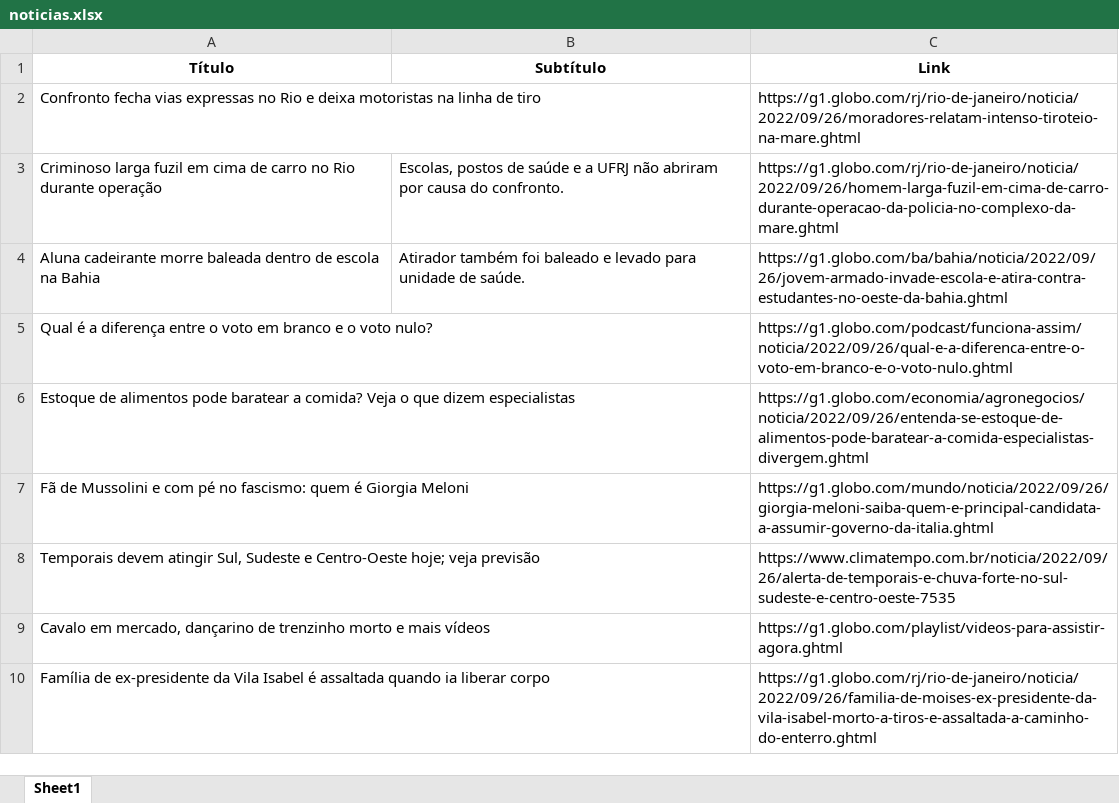
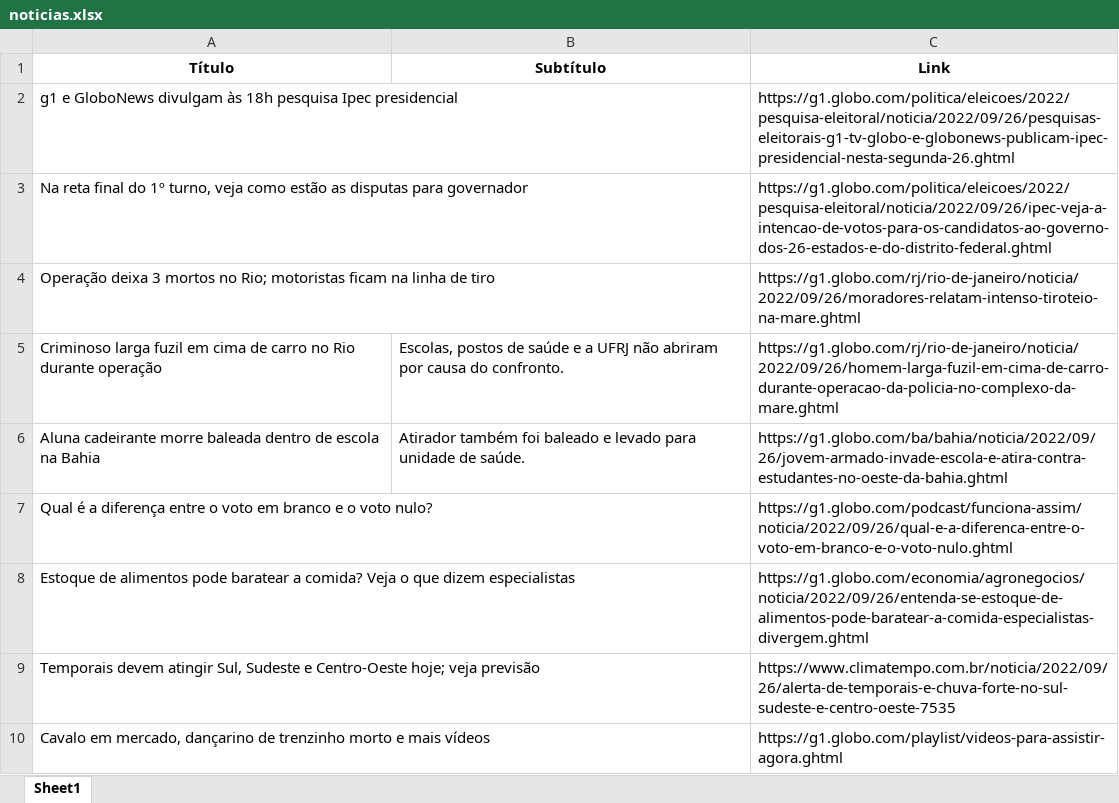
Before and after one commit to guiworldtv2/testeando-publico, an Excel workbook: noticias.xlsx, sheet Sheet1, drawn as a sheet; values as stored, in another font and other column widths than the file's, no borders; removed rows and columns are numbered as before the commit, all else as after; the diff names each change by its address in the sheet, - before the commit and + after, or states it on an @@ line.

```diff
--- a/noticias.xlsx (sheet Sheet1)
+++ b/noticias.xlsx (sheet Sheet1)
+row 2: g1 e GloboNews divulgam às 18h pesquisa Ipec presidencial |  | https://g1.globo.com/politica/eleicoes/2022/pesquisa-eleitoral/noticia/2022/09/26/pesquisas-eleitorais-g1-tv-globo-e-globonews-publicam-ipec-presidencial-nesta-segunda-26.ghtml
+row 3: Na reta final do 1º turno, veja como estão as disputas para governador |  | https://g1.globo.com/politica/eleicoes/2022/pesquisa-eleitoral/noticia/2022/09/26/ipec-veja-a-intencao-de-votos-para-os-candidatos-ao-governo-dos-26-estados-e-do-distrito-federal.ghtml
-A4 (Título): Confronto fecha vias expressas no Rio e deixa motoristas na linha…
+A4 (Título): Operação deixa 3 mortos no Rio; motoristas ficam na linha…
-row 7: Fã de Mussolini e com pé no fascismo: quem é Giorgia Meloni |  | https://g1.globo.com/mundo/noticia/2022/09/26/giorgia-meloni-saiba-quem-e-principal-candidata-a-assumir-governo-da-italia.ghtml
-row 10: Família de ex-presidente da Vila Isabel é assaltada quando ia liberar corpo |  | https://g1.globo.com/rj/rio-de-janeiro/noticia/2022/09/26/familia-de-moises-ex-presidente-da-vila-isabel-morto-a-tiros-e-assaltada-a-caminho-do-enterro.ghtml
```
